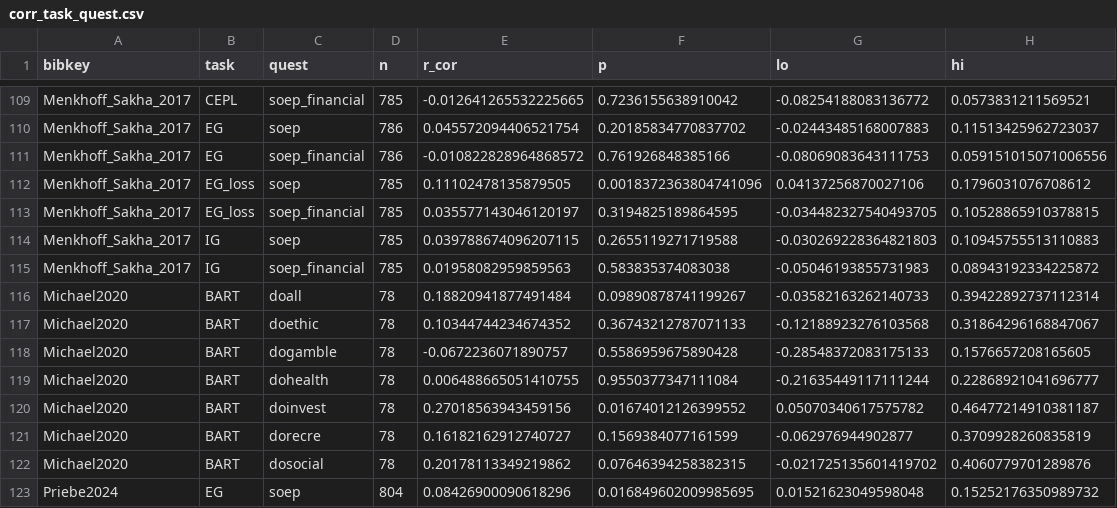
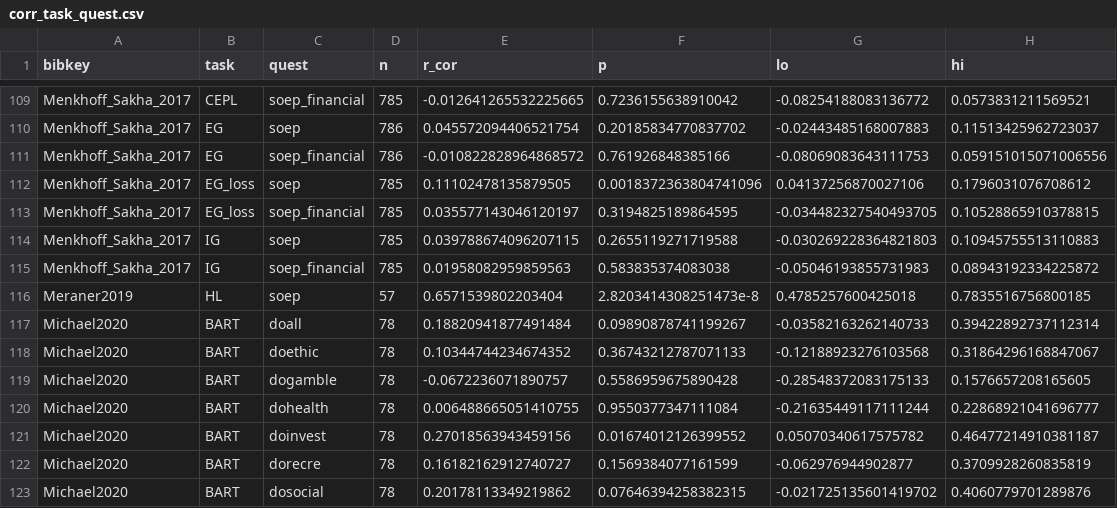
Before and after one commit to paolocrosetto/METARET, a CSV file: Data/corr_task_quest.csv, drawn as a sheet; only a part is shown, gaps mark what is left out; the shorter side is filled out with more unchanged rows.

```diff
--- a/Data/corr_task_quest.csv
+++ b/Data/corr_task_quest.csv
@@ -115,2 +115,3 @@ Menkhoff_Sakha_2017,IG,soep,785,0.039788674096207115,0.2655119271719588,-0.03026
 Menkhoff_Sakha_2017,IG,soep_financial,785,0.01958082959859563,0.583835374083038,-0.05046193855731983,0.08943192334225872
+Meraner2019,HL,soep,57,0.6571539802203404,2.8203414308251473e-8,0.4785257600425018,0.7835516756800185
 Michael2020,BART,doall,78,0.18820941877491484,0.09890878741199267,-0.03582163262140733,0.39422892737112314
```
Also changed, not shown: Data/collection_years.csv, Data/gender_gap_by_cell.csv, 21 other files.
